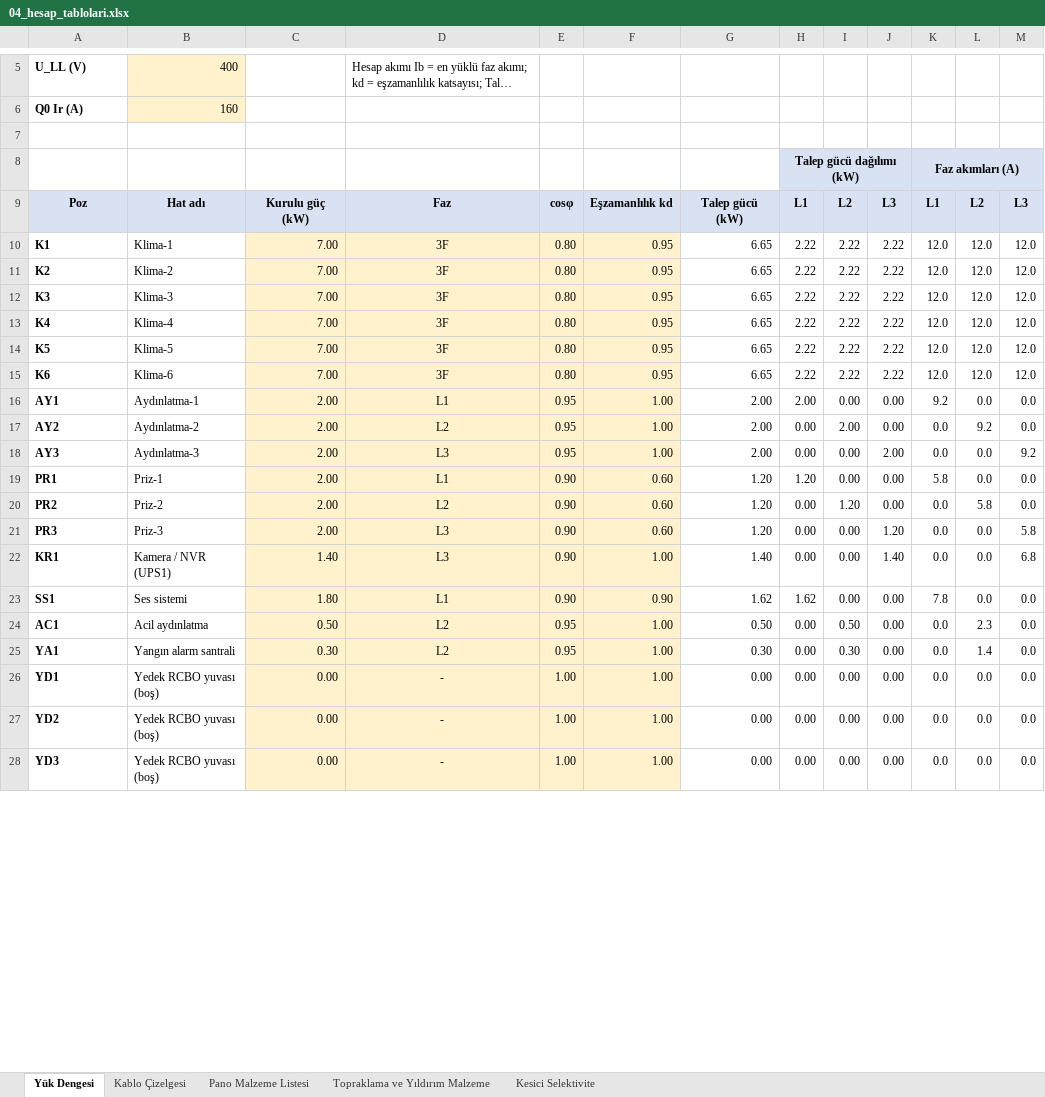
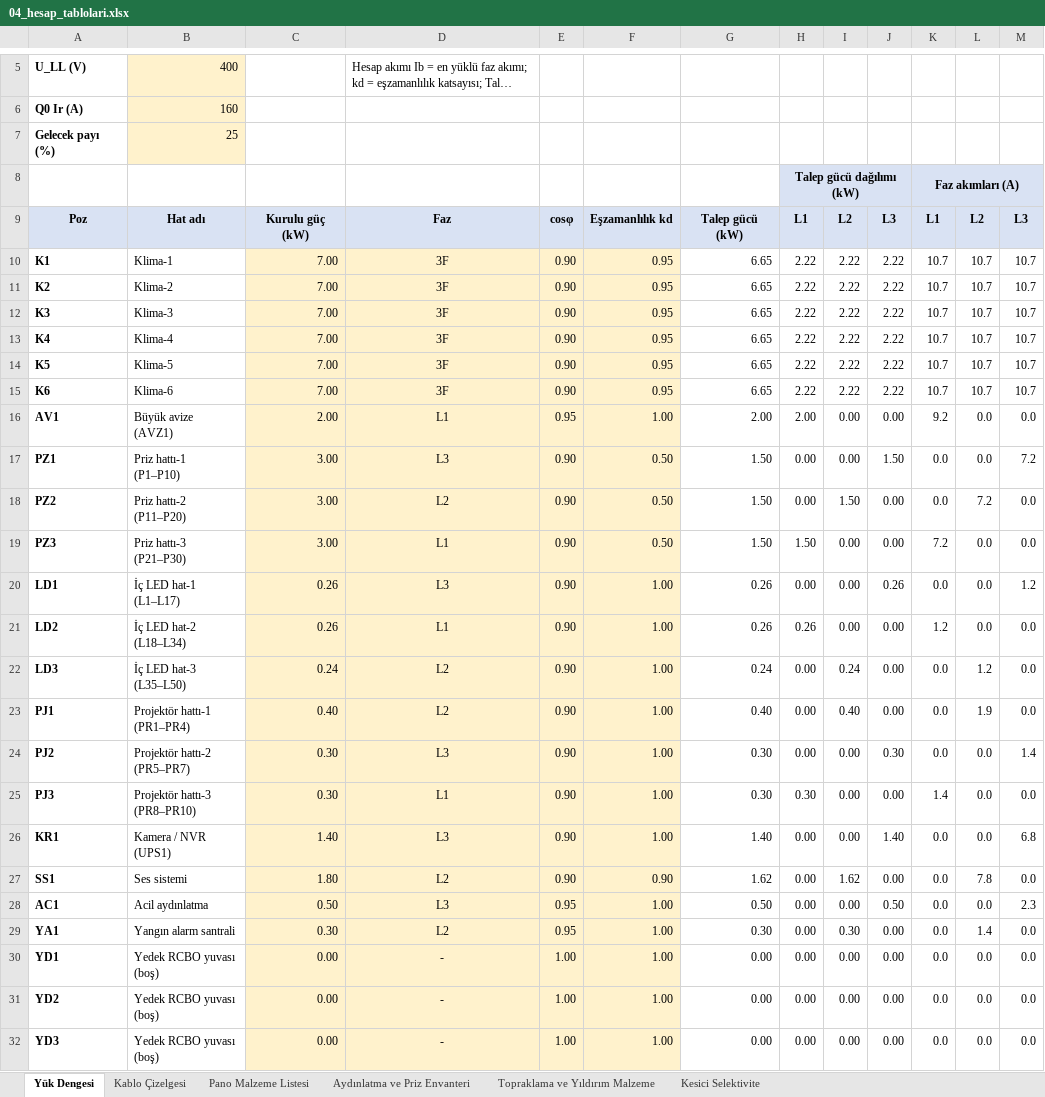
Before and after one commit to Nobatgeldi/MD_ElectricSchema, an Excel workbook: cikti/04_hesap_tablolari.xlsx, sheet Yük Dengesi, drawn as a sheet; only a part is shown, gaps mark what is left out; long unchanged cells end in …; values as stored, in another font and other column widths than the file's, no borders; removed rows and columns are numbered as before the commit, all else as after; ↵ is a line break in a cell; the diff covers the shown part only; the diff names each change by its address in the sheet, - before the commit and + after, or states it on an @@ line.

```diff
--- a/cikti/04_hesap_tablolari.xlsx (sheet Yük Dengesi)
+++ b/cikti/04_hesap_tablolari.xlsx (sheet Yük Dengesi)
+sheet tab: Aydınlatma ve Priz Envanteri
-row 7: (empty)
+row 7: Gelecek payı (%) | 25
-B7 fill: none
+B7 fill: #FFF2CC
-E10:E15: 0.80
+E10:E15: 0.90
-K10:K15: 12.0
+K10:K15: 10.7
-L10:L15: 12.0
+L10:L15: 10.7
-M10:M15: 12.0
+M10:M15: 10.7
-A16: AY1
+A16: AV1
-B16: Aydınlatma-1
+B16: Büyük avize ↵ (AVZ1)
-row 17: AY2 | Aydınlatma-2 | 2.00 | L2 | 0.95 | 1.00 | 2.00 | 0.00 | 2.00 | 0.00 | 0.0 | 9.2 | 0.0
-row 18: AY3 | Aydınlatma-3 | 2.00 | L3 | 0.95 | 1.00 | 2.00 | 0.00 | 0.00 | 2.00 | 0.0 | 0.0 | 9.2
-row 19: PR1 | Priz-1 | 2.00 | L1 | 0.90 | 0.60 | 1.20 | 1.20 | 0.00 | 0.00 | 5.8 | 0.0 | 0.0
-row 20: PR2 | Priz-2 | 2.00 | L2 | 0.90 | 0.60 | 1.20 | 0.00 | 1.20 | 0.00 | 0.0 | 5.8 | 0.0
-row 21: PR3 | Priz-3 | 2.00 | L3 | 0.90 | 0.60 | 1.20 | 0.00 | 0.00 | 1.20 | 0.0 | 0.0 | 5.8
+row 17: PZ1 | Priz hattı-1 ↵ (P1–P10) | 3.00 | L3 | 0.90 | 0.50 | 1.50 | 0.00 | 0.00 | 1.50 | 0.0 | 0.0 | 7.2
+row 18: PZ2 | Priz hattı-2 ↵ (P11–P20) | 3.00 | L2 | 0.90 | 0.50 | 1.50 | 0.00 | 1.50 | 0.00 | 0.0 | 7.2 | 0.0
+row 19: PZ3 | Priz hattı-3 ↵ (P21–P30) | 3.00 | L1 | 0.90 | 0.50 | 1.50 | 1.50 | 0.00 | 0.00 | 7.2 | 0.0 | 0.0
+row 20: LD1 | İç LED hat-1 ↵ (L1–L17) | 0.26 | L3 | 0.90 | 1.00 | 0.26 | 0.00 | 0.00 | 0.26 | 0.0 | 0.0 | 1.2
+row 21: LD2 | İç LED hat-2 ↵ (L18–L34) | 0.26 | L1 | 0.90 | 1.00 | 0.26 | 0.26 | 0.00 | 0.00 | 1.2 | 0.0 | 0.0
+row 22: LD3 | İç LED hat-3 ↵ (L35–L50) | 0.24 | L2 | 0.90 | 1.00 | 0.24 | 0.00 | 0.24 | 0.00 | 0.0 | 1.2 | 0.0
+row 23: PJ1 | Projektör hattı-1 ↵ (PR1–PR4) | 0.40 | L2 | 0.90 | 1.00 | 0.40 | 0.00 | 0.40 | 0.00 | 0.0 | 1.9 | 0.0
+row 24: PJ2 | Projektör hattı-2 ↵ (PR5–PR7) | 0.30 | L3 | 0.90 | 1.00 | 0.30 | 0.00 | 0.00 | 0.30 | 0.0 | 0.0 | 1.4
+row 25: PJ3 | Projektör hattı-3 ↵ (PR8–PR10) | 0.30 | L1 | 0.90 | 1.00 | 0.30 | 0.30 | 0.00 | 0.00 | 1.4 | 0.0 | 0.0
-D27: L1
+D27: L2
-H27: 1.62
+H27: 0.00
-I27: 0.00
+I27: 1.62
-K27: 7.8
+K27: 0.0
-L27: 0.0
+L27: 7.8
-D28: L2
+D28: L3
-I28: 0.50
+I28: 0.00
-J28: 0.00
+J28: 0.50
-L28: 2.3
+L28: 0.0
-M28: 0.0
+M28: 2.3
```
Also changed, not shown: 21 added rows and 16 edited cells elsewhere in this sheet, sheet Kablo Çizelgesi, sheet Pano Malzeme Listesi, sheet Kesici Selektivite, formulas that keep their value, 12 other files.
